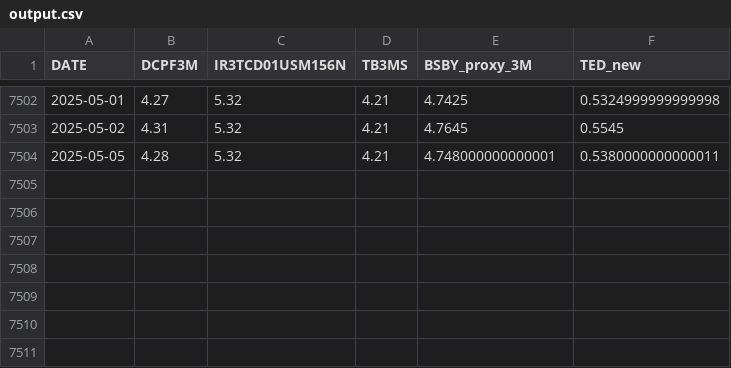
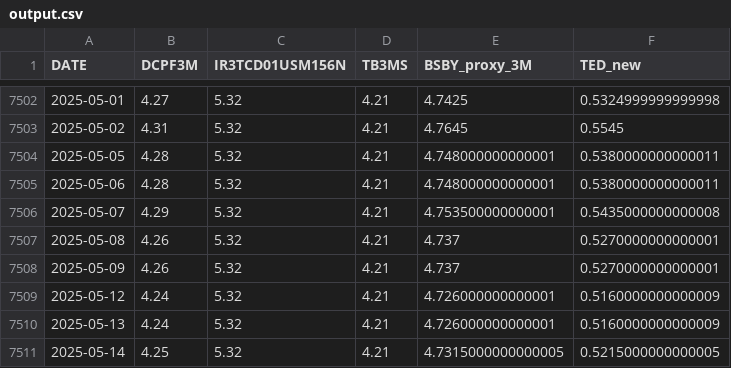
Before and after one commit to engineeringsean/TED-Spread-Continued, a CSV file: output.csv, drawn as a sheet; only a part is shown, gaps mark what is left out; the diff names each change by its address in the sheet, - before the commit and + after, or states it on an @@ line.

Commit message:
Update output.csv

```diff
--- a/output.csv
+++ b/output.csv
+row 7505: 2025-05-06 | 4.28 | 5.32 | 4.21 | 4.748000000000001 | 0.5380000000000011
+row 7506: 2025-05-07 | 4.29 | 5.32 | 4.21 | 4.753500000000001 | 0.5435000000000008
+row 7507: 2025-05-08 | 4.26 | 5.32 | 4.21 | 4.737 | 0.5270000000000001
+row 7508: 2025-05-09 | 4.26 | 5.32 | 4.21 | 4.737 | 0.5270000000000001
+row 7509: 2025-05-12 | 4.24 | 5.32 | 4.21 | 4.726000000000001 | 0.5160000000000009
+row 7510: 2025-05-13 | 4.24 | 5.32 | 4.21 | 4.726000000000001 | 0.5160000000000009
+row 7511: 2025-05-14 | 4.25 | 5.32 | 4.21 | 4.7315000000000005 | 0.5215000000000005
```
